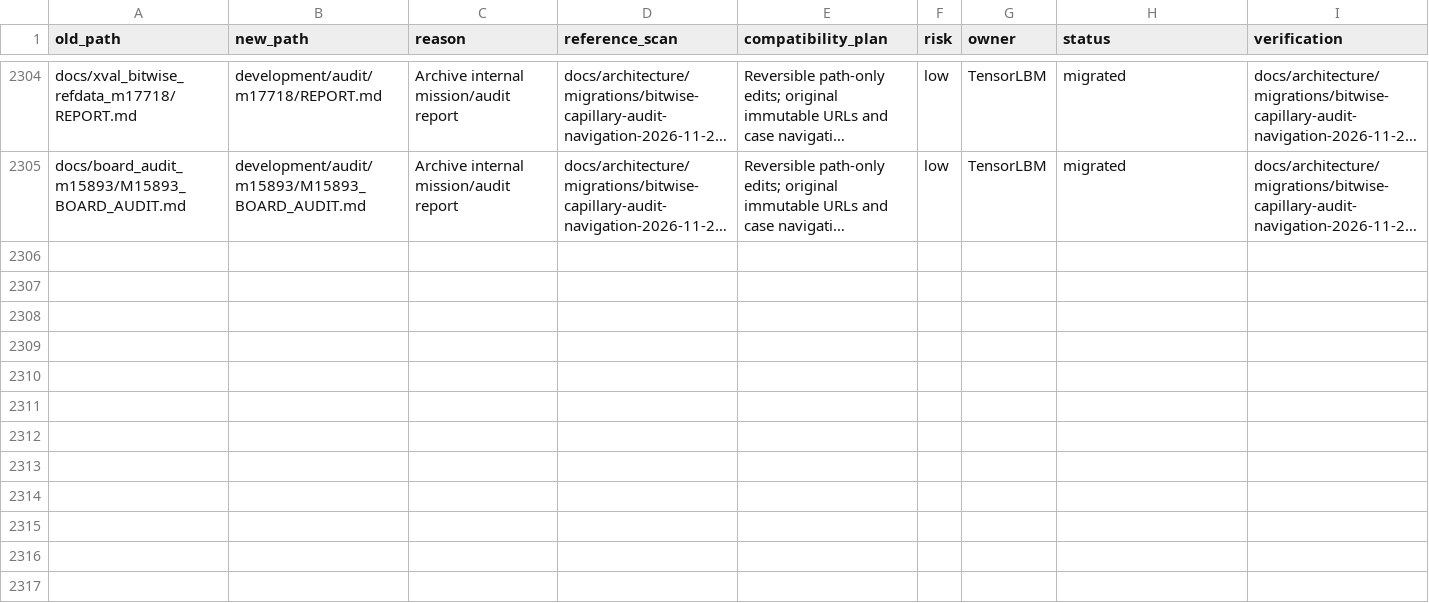
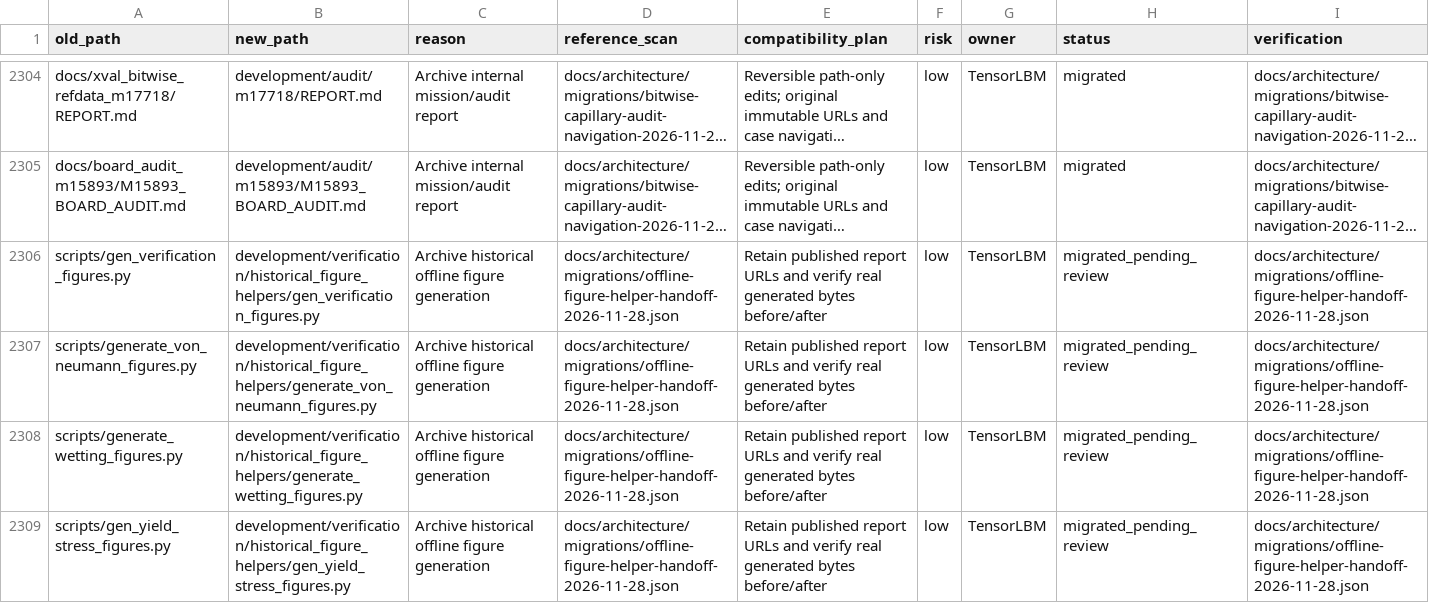
Before and after one commit to cxs503/TensorLBM, a CSV file: docs/architecture/migration_manifest.csv, drawn as a sheet; only a part is shown, gaps mark what is left out; long unchanged cells end in …; the diff names each change by its address in the sheet, - before the commit and + after, or states it on an @@ line.

Commit message:
Archive four offline historical figure helpers with exact output parity

```diff
--- a/docs/architecture/migration_manifest.csv
+++ b/docs/architecture/migration_manifest.csv
+row 2306: scripts/gen_verification_figures.py | development/verification/historical_figure_helpers/gen_verification_figures.py | Archive historical offline figure generation | docs/architecture/migrations/offline-figure-helper-handoff-2026-11-28.json | Retain published report URLs and verify real generated bytes before/after | low | TensorLBM | migrated_pending_review | docs/architecture/migrations/offline-figure-helper-handoff-2026-11-28.json
+row 2307: scripts/generate_von_neumann_figures.py | development/verification/historical_figure_helpers/generate_von_neumann_figures.py | Archive historical offline figure generation | docs/architecture/migrations/offline-figure-helper-handoff-2026-11-28.json | Retain published report URLs and verify real generated bytes before/after | low | TensorLBM | migrated_pending_review | docs/architecture/migrations/offline-figure-helper-handoff-2026-11-28.json
+row 2308: scripts/generate_wetting_figures.py | development/verification/historical_figure_helpers/generate_wetting_figures.py | Archive historical offline figure generation | docs/architecture/migrations/offline-figure-helper-handoff-2026-11-28.json | Retain published report URLs and verify real generated bytes before/after | low | TensorLBM | migrated_pending_review | docs/architecture/migrations/offline-figure-helper-handoff-2026-11-28.json
+row 2309: scripts/gen_yield_stress_figures.py | development/verification/historical_figure_helpers/gen_yield_stress_figures.py | Archive historical offline figure generation | docs/architecture/migrations/offline-figure-helper-handoff-2026-11-28.json | Retain published report URLs and verify real generated bytes before/after | low | TensorLBM | migrated_pending_review | docs/architecture/migrations/offline-figure-helper-handoff-2026-11-28.json
```
Also changed, not shown: 10 other files.
